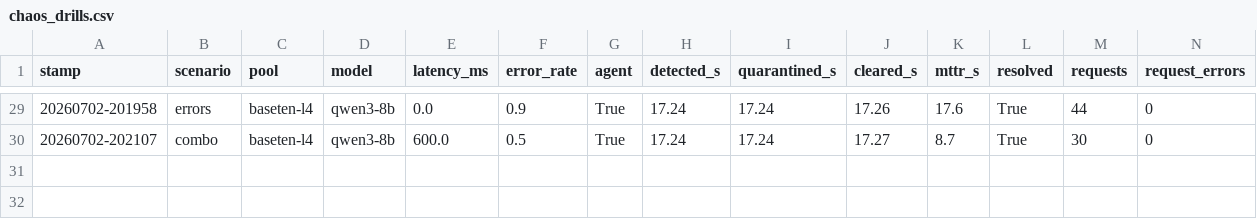
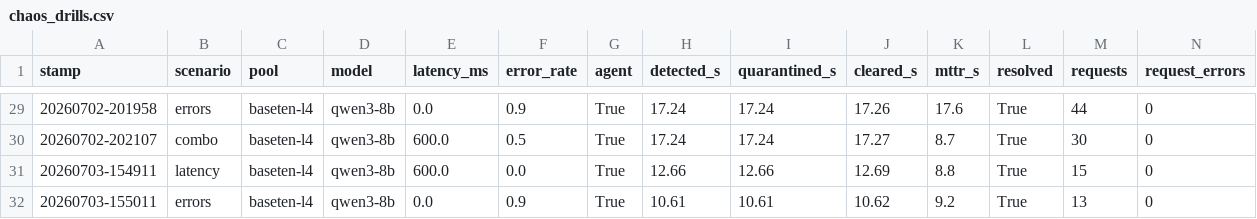
Before and after one commit to vsiwach/ai-native-pipeline, a CSV file: benchmarks/raw/chaos_drills.csv, drawn as a sheet; only a part is shown, gaps mark what is left out; the diff names each change by its address in the sheet, - before the commit and + after, or states it on an @@ line.

```diff
--- a/benchmarks/raw/chaos_drills.csv
+++ b/benchmarks/raw/chaos_drills.csv
+row 31: 20260703-154911 | latency | baseten-l4 | qwen3-8b | 600.0 | 0.0 | True | 12.66 | 12.66 | 12.69 | 8.8 | True | 15 | 0
+row 32: 20260703-155011 | errors | baseten-l4 | qwen3-8b | 0.0 | 0.9 | True | 10.61 | 10.61 | 10.62 | 9.2 | True | 13 | 0
```
Also changed, not shown: 8 other files.
